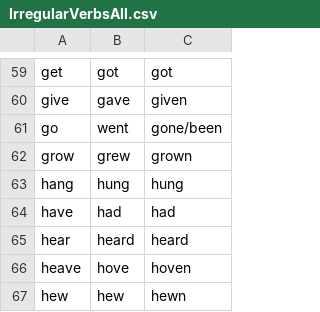
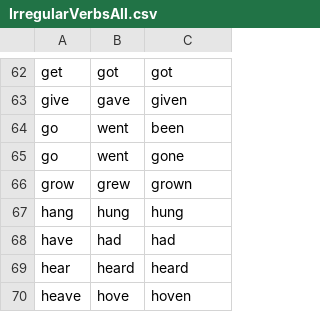
Before and after one commit to rhinock/EnglishExaminator, a CSV file: EnglishExaminator/EnglishExaminator/IrregularVerbsAll.csv (was ConsoleApp3/ConsoleApp3/resources/IrregularVerbsAll.csv), drawn as a sheet; only a part is shown, gaps mark what is left out; the shorter side is filled out with more unchanged rows; the diff covers the shown part only.

```diff
--- a/ConsoleApp3/ConsoleApp3/resources/IrregularVerbsAll.csv
+++ b/EnglishExaminator/EnglishExaminator/IrregularVerbsAll.csv
@@ -60,3 +63,4 @@ get;got;got
 give;gave;given
-go;went;gone/been
+go;went;been
+go;went;gone
 grow;grew;grown
```
Also changed, not shown: 5 added rows and 9 edited cells elsewhere in this file, 7 other files.
